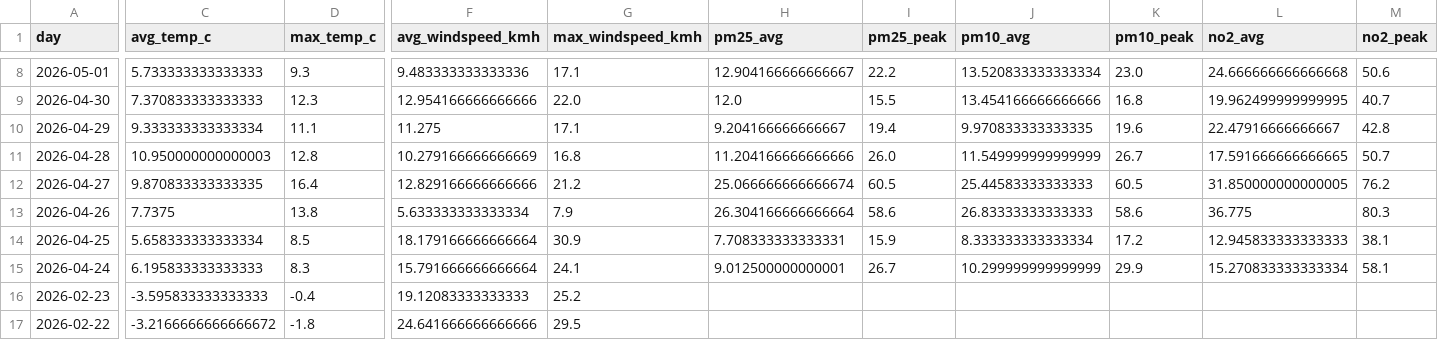
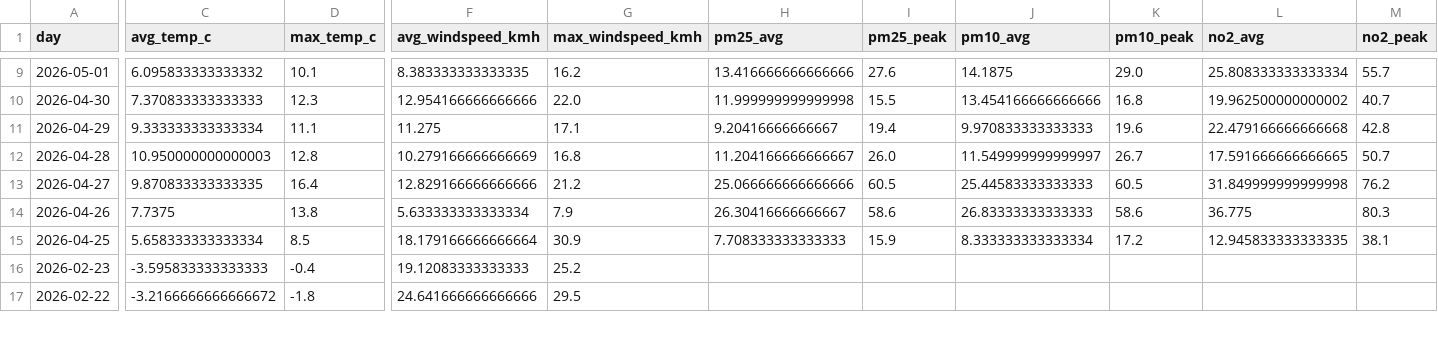
Before and after one commit to Data-Netrunner/City-Conditions-ETL-Pipeline, a CSV file: reports/latest_kpis.csv, drawn as a sheet; only a part is shown, gaps mark what is left out; removed rows and columns are numbered as before the commit, all else as after; rows hold the shown columns only; the diff covers the shown part only; the diff names each change by its address in the sheet, - before the commit and + after, or states it on an @@ line.

```diff
--- a/reports/latest_kpis.csv
+++ b/reports/latest_kpis.csv
-C9 (avg_temp_c): 5.733333333333333
+C9 (avg_temp_c): 6.095833333333332
-D9 (max_temp_c): 9.3
+D9 (max_temp_c): 10.1
-F9 (avg_windspeed_kmh): 9.483333333333336
+F9 (avg_windspeed_kmh): 8.383333333333335
-G9 (max_windspeed_kmh): 17.1
+G9 (max_windspeed_kmh): 16.2
-H9 (pm25_avg): 12.904166666666667
+H9 (pm25_avg): 13.416666666666666
-I9 (pm25_peak): 22.2
+I9 (pm25_peak): 27.6
-J9 (pm10_avg): 13.520833333333334
+J9 (pm10_avg): 14.1875
-K9 (pm10_peak): 23.0
+K9 (pm10_peak): 29.0
-L9 (no2_avg): 24.666666666666668
+L9 (no2_avg): 25.808333333333334
-M9 (no2_peak): 50.6
+M9 (no2_peak): 55.7
-H10 (pm25_avg): 12.0
+H10 (pm25_avg): 11.999999999999998
-L10 (no2_avg): 19.962499999999995
+L10 (no2_avg): 19.962500000000002
-H11 (pm25_avg): 9.204166666666667
+H11 (pm25_avg): 9.20416666666667
-J11 (pm10_avg): 9.970833333333335
+J11 (pm10_avg): 9.970833333333333
-L11 (no2_avg): 22.47916666666667
+L11 (no2_avg): 22.479166666666668
-H12 (pm25_avg): 11.204166666666666
+H12 (pm25_avg): 11.204166666666667
-J12 (pm10_avg): 11.549999999999999
+J12 (pm10_avg): 11.549999999999997
-H13 (pm25_avg): 25.066666666666674
+H13 (pm25_avg): 25.066666666666666
-L13 (no2_avg): 31.850000000000005
+L13 (no2_avg): 31.849999999999998
-H14 (pm25_avg): 26.304166666666664
+H14 (pm25_avg): 26.30416666666667
-H15 (pm25_avg): 7.708333333333331
+H15 (pm25_avg): 7.708333333333333
-L15 (no2_avg): 12.945833333333333
+L15 (no2_avg): 12.945833333333335
-row 15: 2026-04-24 | 6.195833333333333 | 8.3 | 15.791666666666664 | 24.1 | 9.012500000000001 | 26.7 | 10.299999999999999 | 29.9 | 15.270833333333334 | 58.1
```
Also changed, not shown: 1 added row and 72 edited cells elsewhere in this file, reports/run_log.csv, 4 other files.
